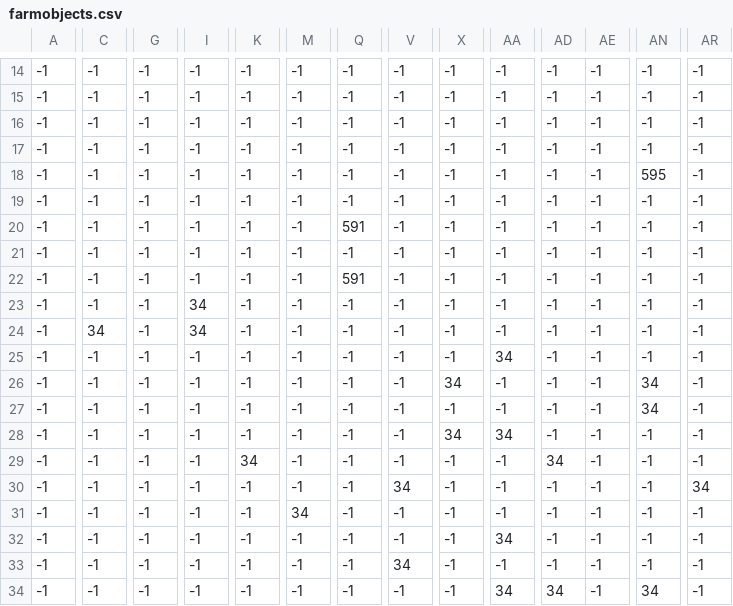
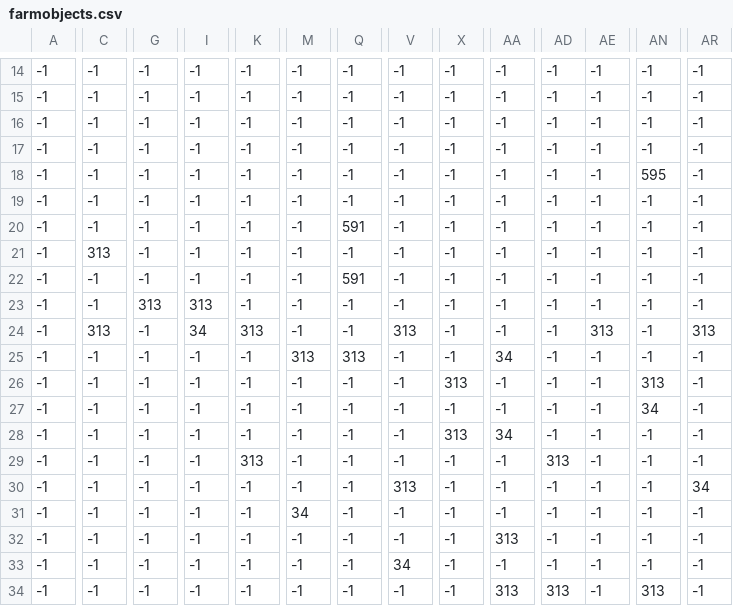
Before and after one commit to MM1152/stardewValley-mokup, a CSV file: stardewValley-mokup/stardewVally-bin/MapData/farmobjects.csv, drawn as a sheet; only a part is shown, gaps mark what is left out; the diff covers the shown part only; the diff names each change by its address in the sheet, - before the commit and + after, or states it on an @@ line.

```diff
--- a/stardewValley-mokup/stardewVally-bin/MapData/farmobjects.csv
+++ b/stardewValley-mokup/stardewVally-bin/MapData/farmobjects.csv
-C21: -1
+C21: 313
-G23: -1
+G23: 313
-I23: 34
+I23: 313
-C24: 34
+C24: 313
-K24: -1
+K24: 313
-V24: -1
+V24: 313
-AE24: -1
+AE24: 313
-AR24: -1
+AR24: 313
-M25: -1
+M25: 313
-Q25: -1
+Q25: 313
-X26: 34
+X26: 313
-AN26: 34
+AN26: 313
-X28: 34
+X28: 313
-K29: 34
+K29: 313
-AD29: 34
+AD29: 313
-V30: 34
+V30: 313
-AA32: 34
+AA32: 313
-AA34: 34
+AA34: 313
-AD34: 34
+AD34: 313
-AN34: 34
+AN34: 313
```
Also changed, not shown: 15 edited cells elsewhere in this file, stardewValley-mokup/stardewVally-bin/MapData/farm.csv, 3 other files.
